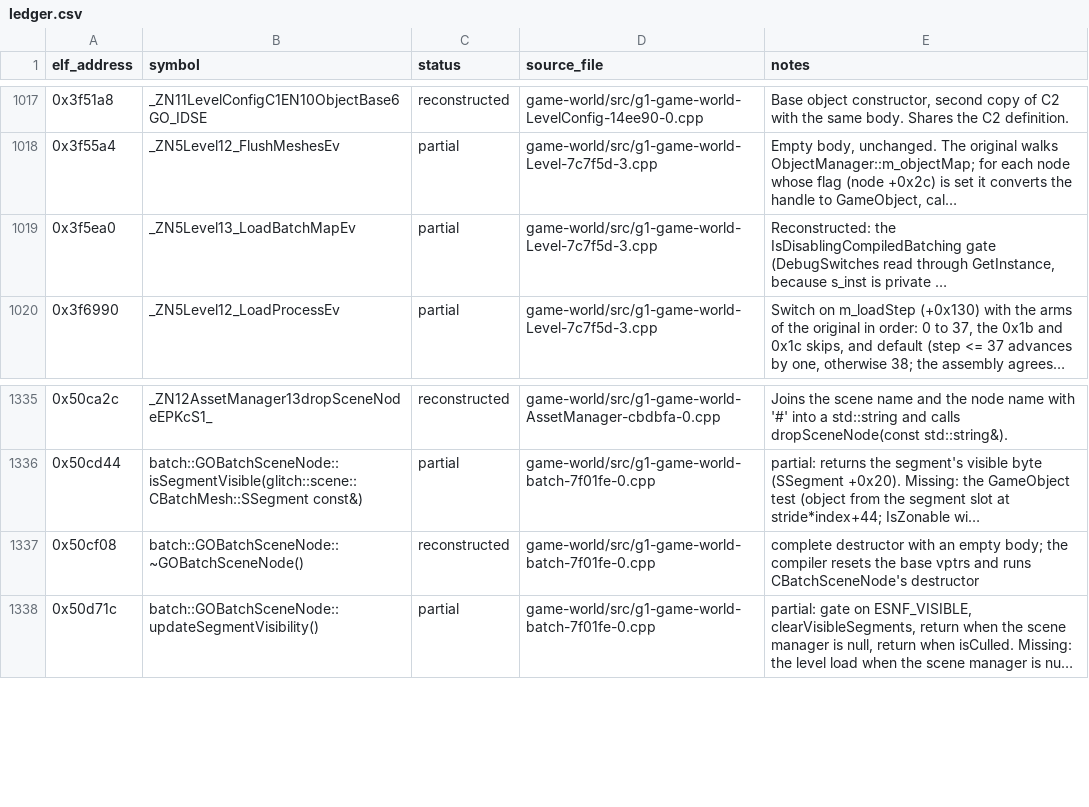
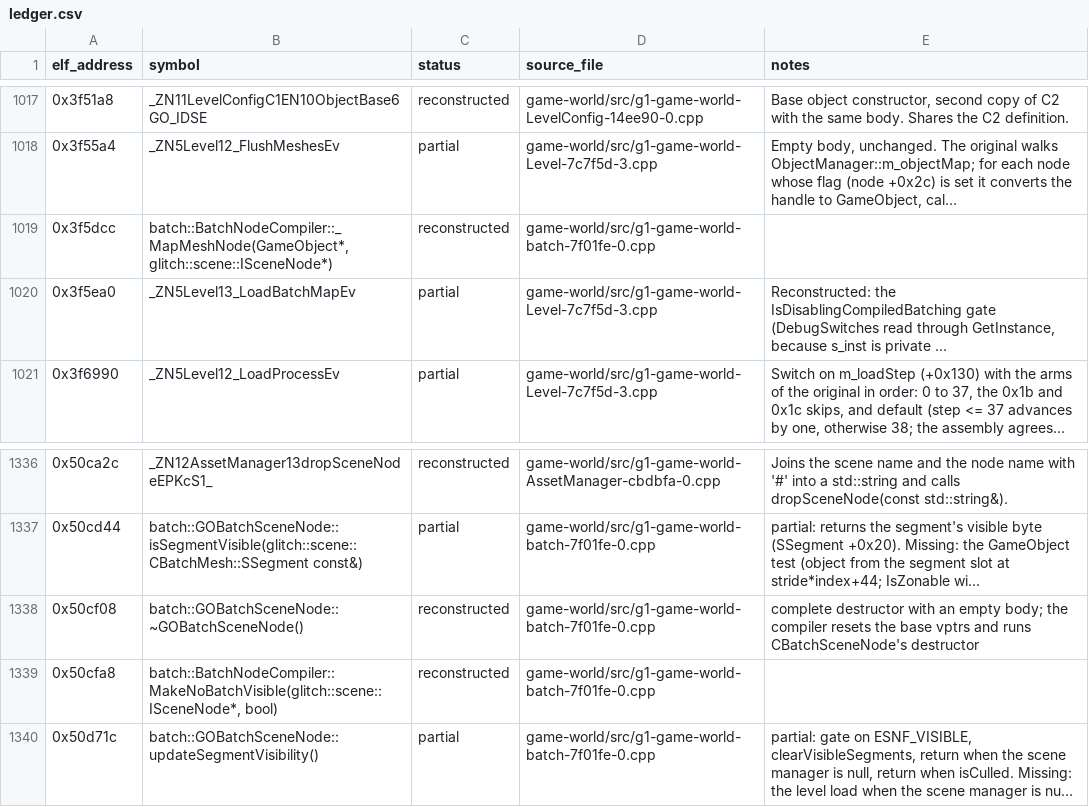
Before and after one commit to AdamCelermajer/DH_sc, a CSV file: port/decomp-reconstruction/game-world/ledger.csv, drawn as a sheet; only a part is shown, gaps mark what is left out; long unchanged cells end in …; the diff names each change by its address in the sheet, - before the commit and + after, or states it on an @@ line.

```diff
--- a/port/decomp-reconstruction/game-world/ledger.csv
+++ b/port/decomp-reconstruction/game-world/ledger.csv
+row 1019: 0x3f5dcc | batch::BatchNodeCompiler::_MapMeshNode(GameObject*, glitch::scene::ISceneNode*) | reconstructed | game-world/src/g1-game-world-batch-7f01fe-0.cpp
+row 1339: 0x50cfa8 | batch::BatchNodeCompiler::MakeNoBatchVisible(glitch::scene::ISceneNode*, bool) | reconstructed | game-world/src/g1-game-world-batch-7f01fe-0.cpp
```
Also changed, not shown: 1 other file.
